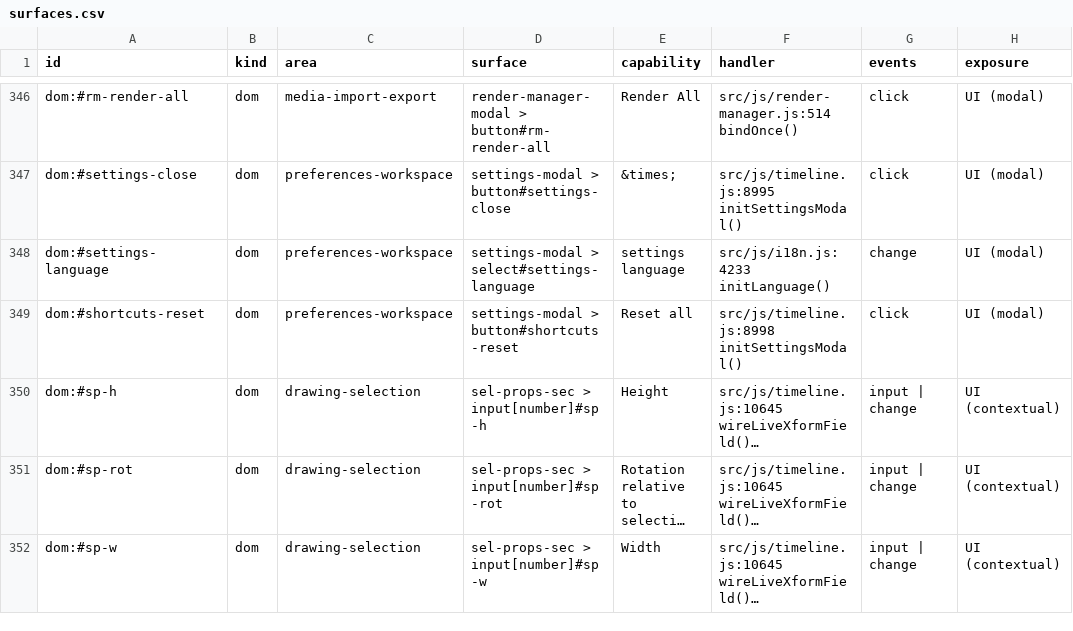
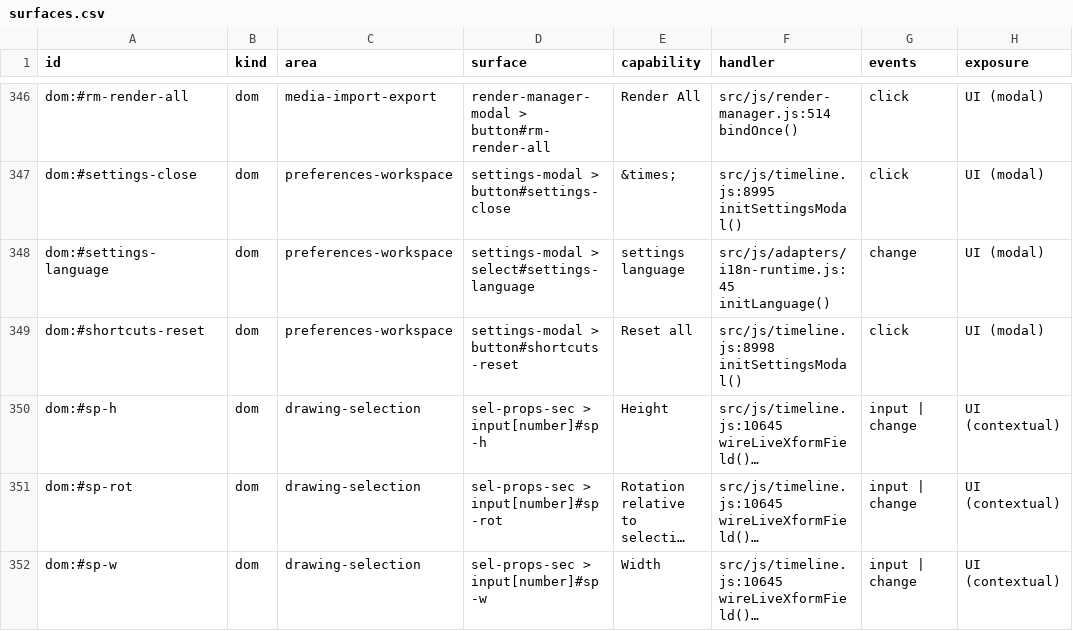
Before and after one commit to mysteropodes/nemo, a CSV file: engineering/inventory/surfaces.csv, drawn as a sheet; only a part is shown, gaps mark what is left out; long unchanged cells end in …; the diff names each change by its address in the sheet, - before the commit and + after, or states it on an @@ line.

Commit message:
chore(i18n): pin actual activated source and surface inventory
Refs #2092. Derive source trees, ordered load sites and all inventory siblings from committed desktop bootstrap source. Preserve every prior rule, floor, module and exclusion.

Signed-off-by: IVG-Design <ilyav@gusinski.us>

```diff
--- a/engineering/inventory/surfaces.csv
+++ b/engineering/inventory/surfaces.csv
-F348 (handler): src/js/i18n.js:4233 initLanguage()
+F348 (handler): src/js/adapters/i18n-runtime.js:45 initLanguage()
```
Also changed, not shown: 3 other files.
